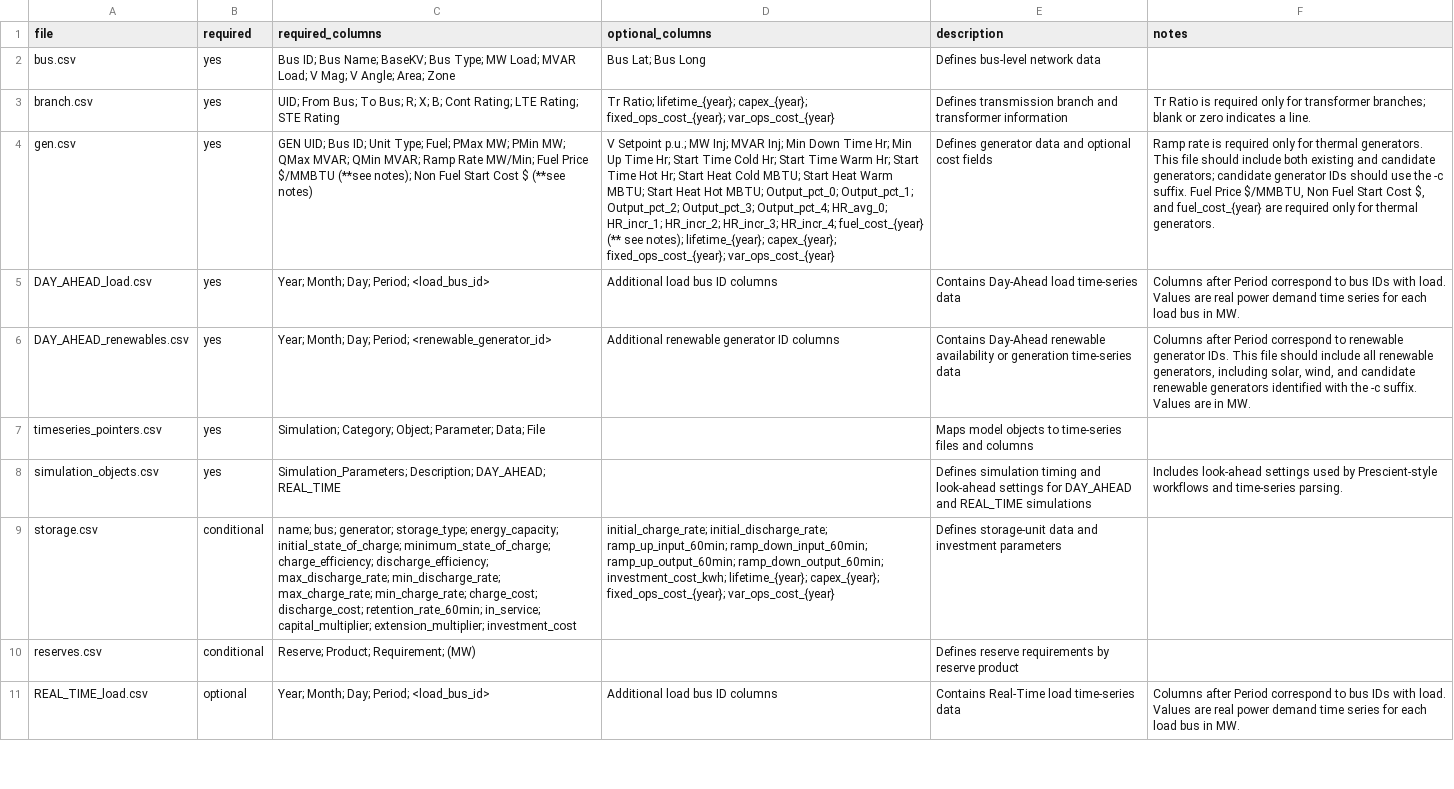
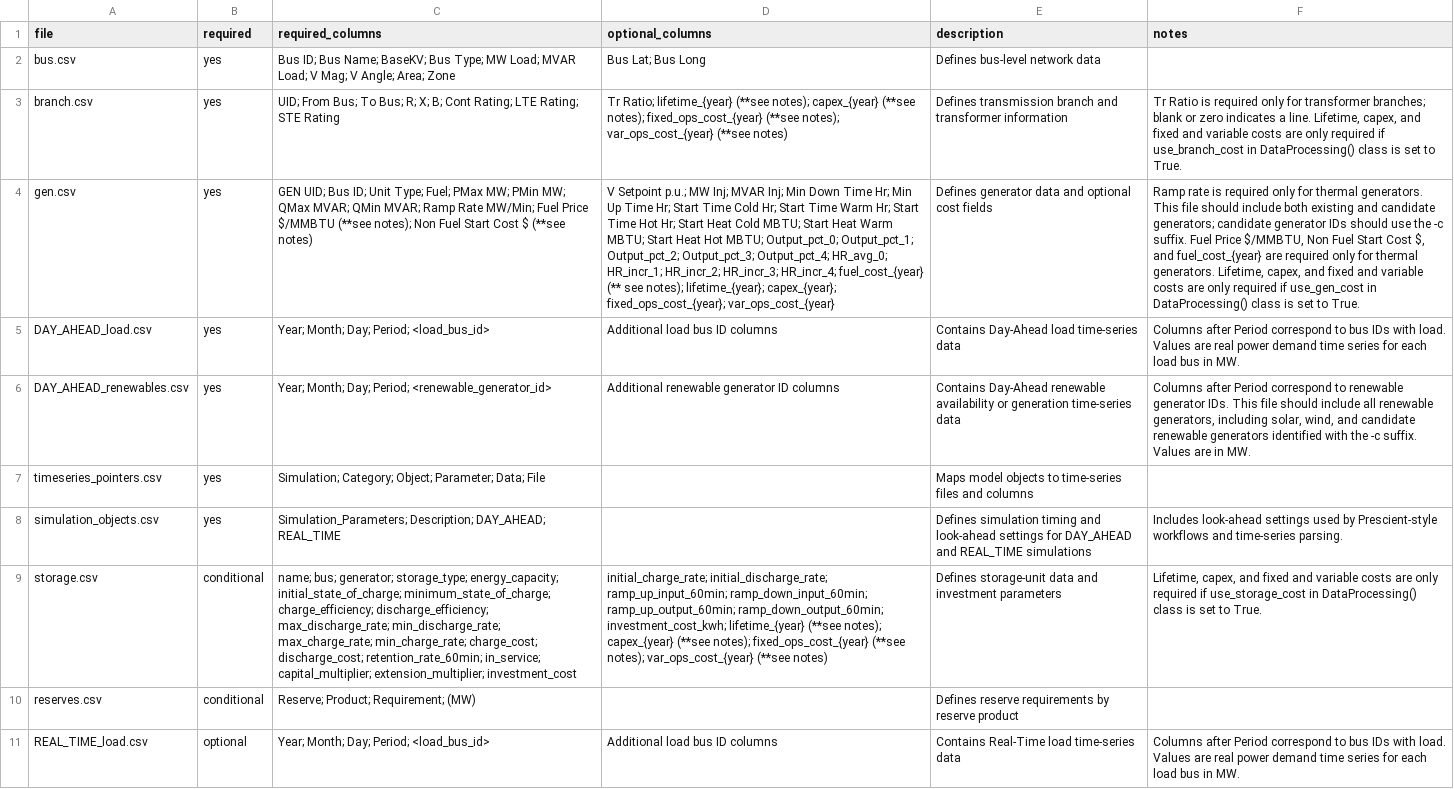
Before and after one commit to IDAES/idaes-gtep, a CSV file: gtep/data/required_data_files.csv, drawn as a sheet; only a part is shown; the diff names each change by its address in the sheet, - before the commit and + after, or states it on an @@ line.

Commit message:
Update required/optional data and notes

```diff
--- a/gtep/data/required_data_files.csv
+++ b/gtep/data/required_data_files.csv
-D3 (optional_columns): Tr Ratio; lifetime_{year}; capex_{year}; fixed_ops_cost_{year}; var_ops_cost_{year}
+D3 (optional_columns): Tr Ratio; lifetime_{year} (**see notes); capex_{year} (**see notes); fixed_ops_cost_{year} (**see notes); var_ops_cost_{year} (**see notes)
-F3 (notes): …a line.
+F3 (notes): …a line. Lifetime, capex, and fixed and variable costs are only required if use_branch_cost in DataProcessing() class is set to True.
-F4 (notes): …thermal generators.
+F4 (notes): …thermal generators. Lifetime, capex, and fixed and variable costs are only required if use_gen_cost in DataProcessing() class is set to True.
-D9 (optional_columns): …ramp_down_output_60min; investment_cost_kwh; lifetime_{year}; capex_{year}; fixed_ops_cost_{year}; var_ops_cost_{year}
+D9 (optional_columns): …ramp_down_output_60min; investment_cost_kwh; lifetime_{year} (**see notes); capex_{year} (**see notes); fixed_ops_cost_{year} (**see notes); var_ops_cost_{year} (**see notes)
-F9 (notes): (empty)
+F9 (notes): Lifetime, capex, and fixed and variable costs are only required if use_storage_cost in DataProcessing() class is set to True.
```
